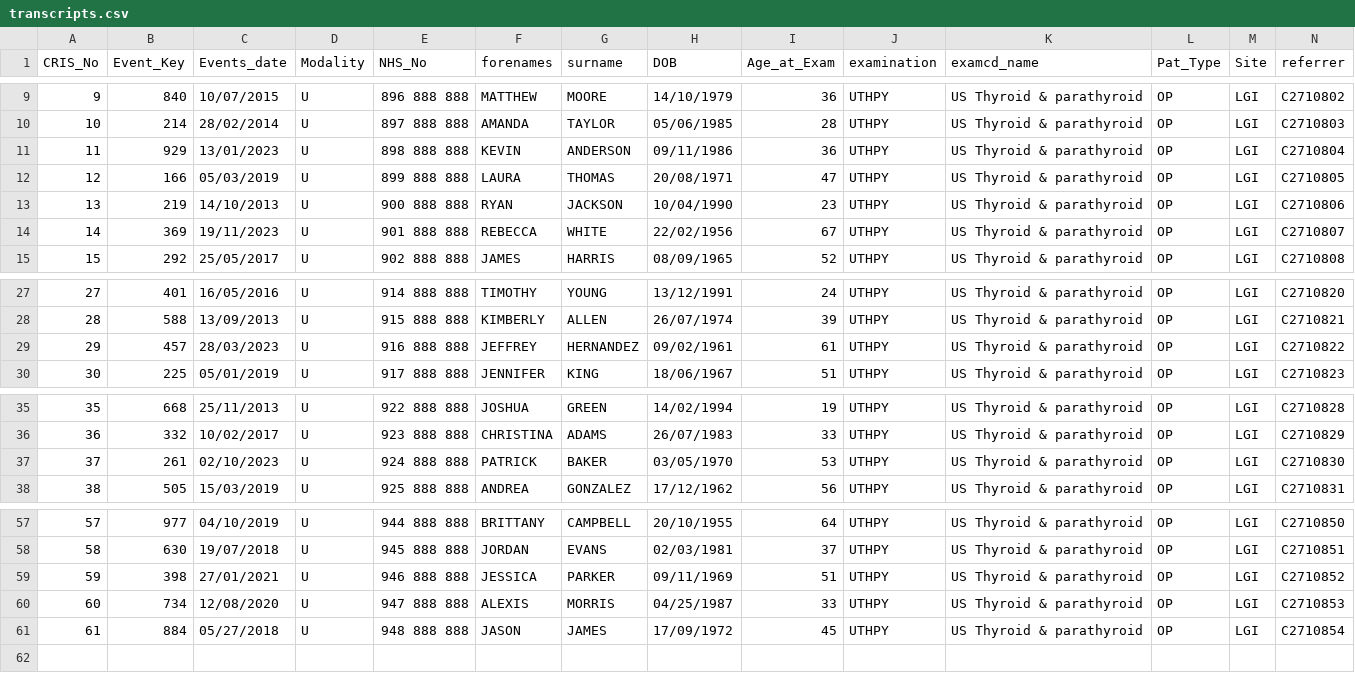
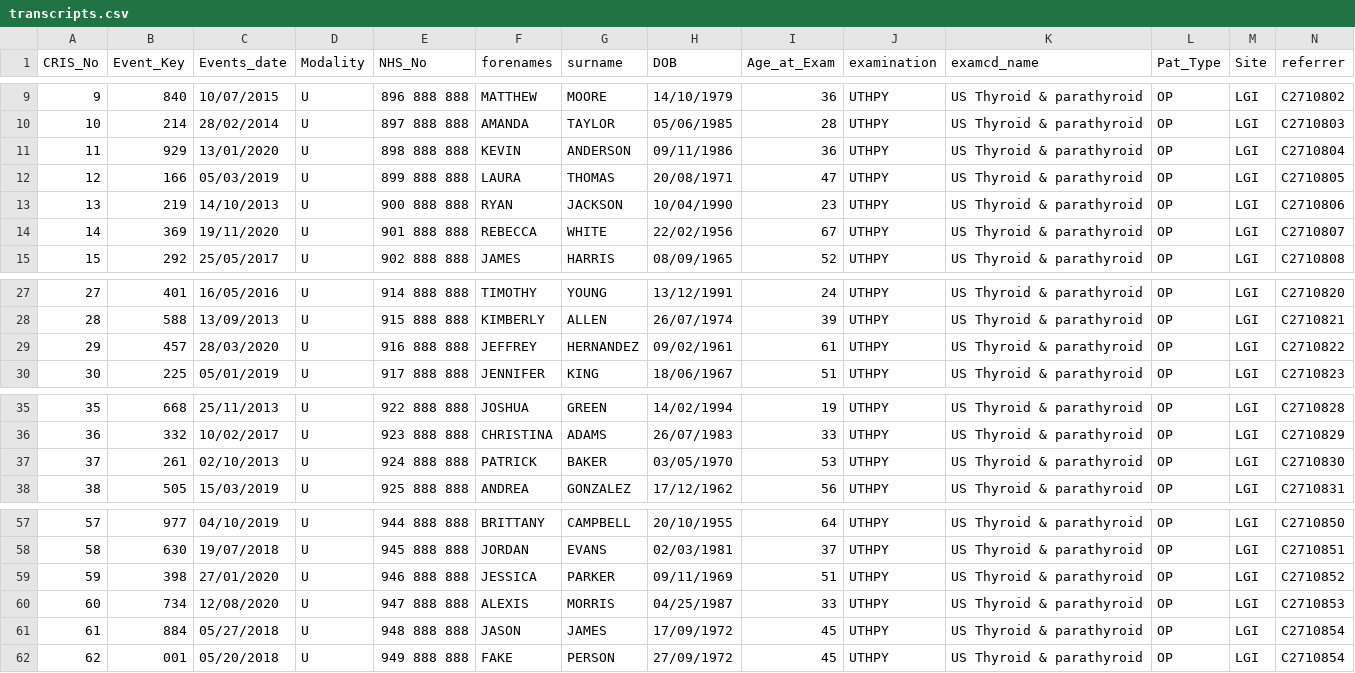
Before and after one commit to adamhastings02/MEng-Individual-Project-Software, a CSV file: data/transcripts.csv, drawn as a sheet; only a part is shown, gaps mark what is left out; rows hold the shown columns only; the diff names each change by its address in the sheet, - before the commit and + after, or states it on an @@ line.

```diff
--- a/data/transcripts.csv
+++ b/data/transcripts.csv
-C11 (Events_date): 13/01/2023
+C11 (Events_date): 13/01/2020
-C14 (Events_date): 19/11/2023
+C14 (Events_date): 19/11/2020
-C29 (Events_date): 28/03/2023
+C29 (Events_date): 28/03/2020
-C37 (Events_date): 02/10/2023
+C37 (Events_date): 02/10/2013
-C59 (Events_date): 27/01/2021
+C59 (Events_date): 27/01/2020
+row 62: 62 | 001 | 05/20/2018 | U | 949 888 888 | FAKE | PERSON | 27/09/1972 | 45 | UTHPY | US Thyroid & parathyroid | OP | LGI | C2710854
```
Also changed, not shown: 7 other files.
